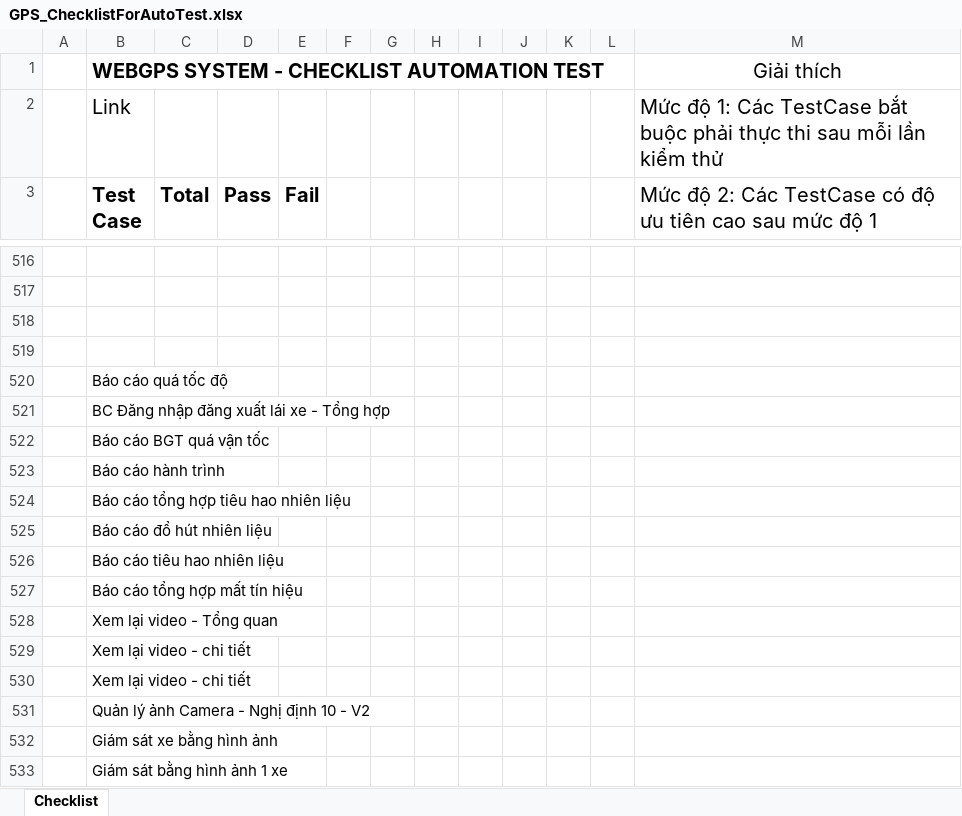
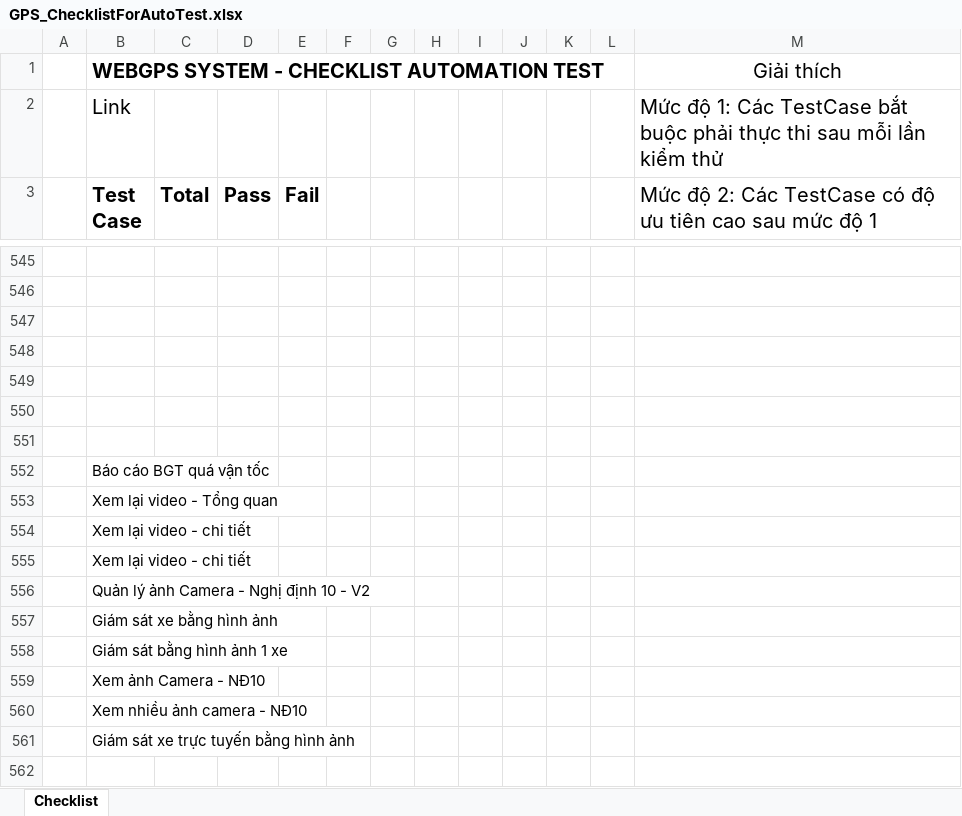
Before and after one commit to truongvck3313/ba_gpsv2, an Excel workbook: GPS_ChecklistForAutoTest.xlsx, sheet Checklist, drawn as a sheet; only a part is shown, gaps mark what is left out; the shorter side is filled out with more unchanged rows; values as stored, in another font and other column widths than the file's, no borders; removed rows and columns are numbered as before the commit, all else as after; the diff covers the shown part only; the diff names each change by its address in the sheet, - before the commit and + after, or states it on an @@ line.

```diff
--- a/GPS_ChecklistForAutoTest.xlsx (sheet Checklist)
+++ b/GPS_ChecklistForAutoTest.xlsx (sheet Checklist)
-B549 (Test Case): Báo cáo quá tốc độ
+B549 (Test Case): (empty)
-B550 (Test Case): BC Đăng nhập đăng xuất lái xe - Tổng hợp
+B550 (Test Case): (empty)
+row 551: (empty)
-row 523:  | Báo cáo hành trình
-row 524:  | Báo cáo tổng hợp tiêu hao nhiên liệu
-row 525:  | Báo cáo đổ hút nhiên liệu
-row 526:  | Báo cáo tiêu hao nhiên liệu
-row 527:  | Báo cáo tổng hợp mất tín hiệu
```
Also changed, not shown: 29 added rows elsewhere in this sheet, bangluudulieu_tamthoi.xlsx, 6 other files.
